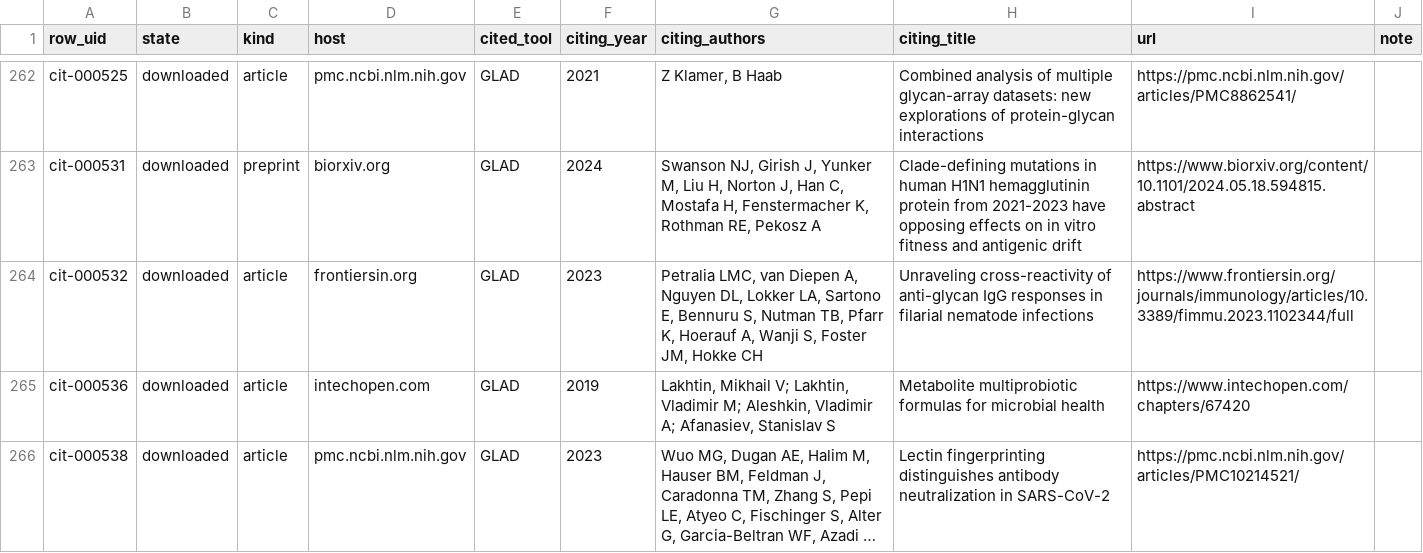
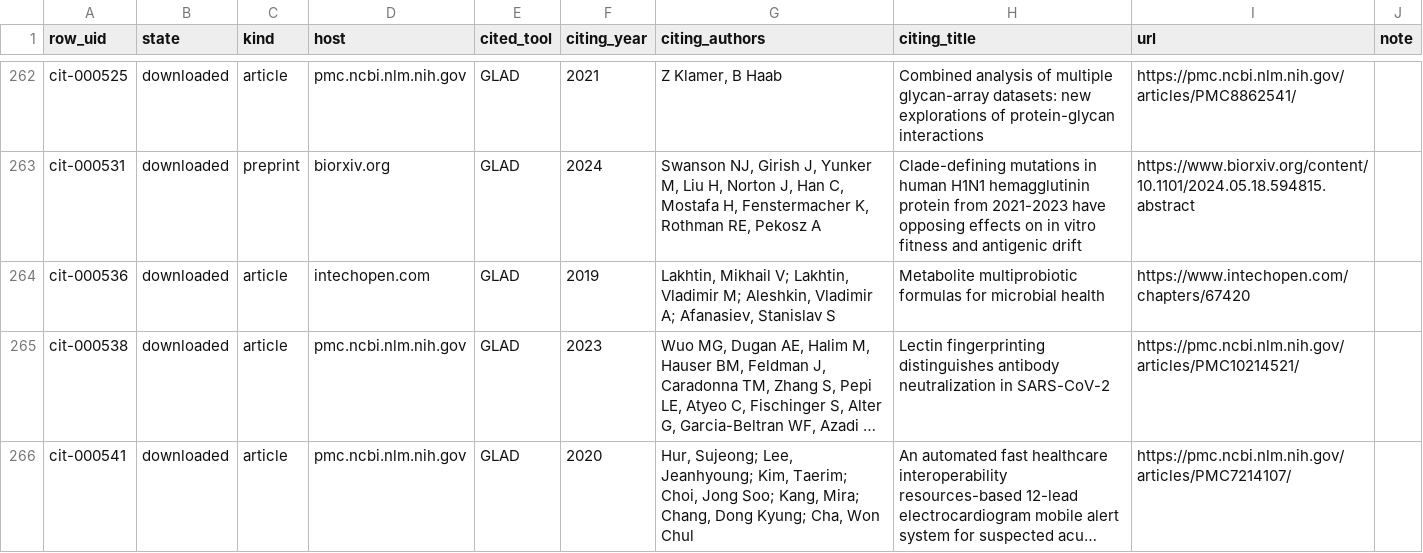
Before and after one commit to akulmehta/academic-citation-tracker, a CSV file: Citations/Notable Citations Packet/download-queue.csv, drawn as a sheet; only a part is shown, gaps mark what is left out; the shorter side is filled out with more unchanged rows; long unchanged cells end in ….

```diff
--- a/Citations/Notable Citations Packet/download-queue.csv
+++ b/Citations/Notable Citations Packet/download-queue.csv
@@ -263,3 +263,2 @@
 "cit-000531","downloaded","preprint","biorxiv.org","GLAD","2024","Swanson NJ, Girish J, Yunker M, Liu H, Norton J, Han C, Mostafa H, Fenstermacher K, Rothman RE, Pekosz A","Clade-defining mutations in human H1N1 hemagglutinin protein from 2021-2023 have opposing effects on in vitro fitness and antigenic drift","https://www.biorxiv.org/content/10.1101/2024.05.18.594815.abstract",""
-"cit-000532","downloaded","article","frontiersin.org","GLAD","2023","Petralia LMC, van Diepen A, Nguyen DL, Lokker LA, Sartono E, Bennuru S, Nutman TB, Pfarr K, Hoerauf A, Wanji S, Foster JM, Hokke CH","Unraveling cross-reactivity of anti-glycan IgG responses in filarial nematode infections","https://www.frontiersin.org/journals/immunology/articles/10.3389/fimmu.2023.1102344/full",""
 "cit-000536","downloaded","article","intechopen.com","GLAD","2019","Lakhtin, Mikhail V; Lakhtin, Vladimir M; Aleshkin, Vladimir A; Afanasiev, Stanislav S","Metabolite multiprobiotic formulas for microbial health","https://www.intechopen.com/chapters/67420",""
```
Also changed, not shown: Citations/Notable Citations Packet/packet-files.csv, Citations/Notable Citations Packet/packet.csv, 10 other files.
